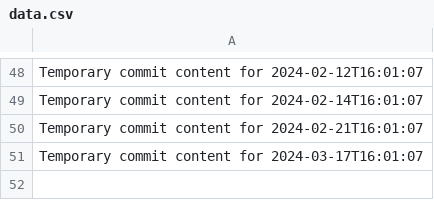
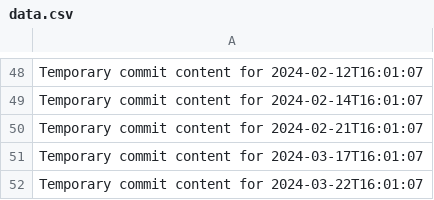
Before and after one commit to Leodin/omega-157-i, a CSV file: data.csv, drawn as a sheet; only a part is shown, gaps mark what is left out; the diff names each change by its address in the sheet, - before the commit and + after, or states it on an @@ line.

```diff
--- a/data.csv
+++ b/data.csv
+row 52: Temporary commit content for 2024-03-22T16:01:07
```
